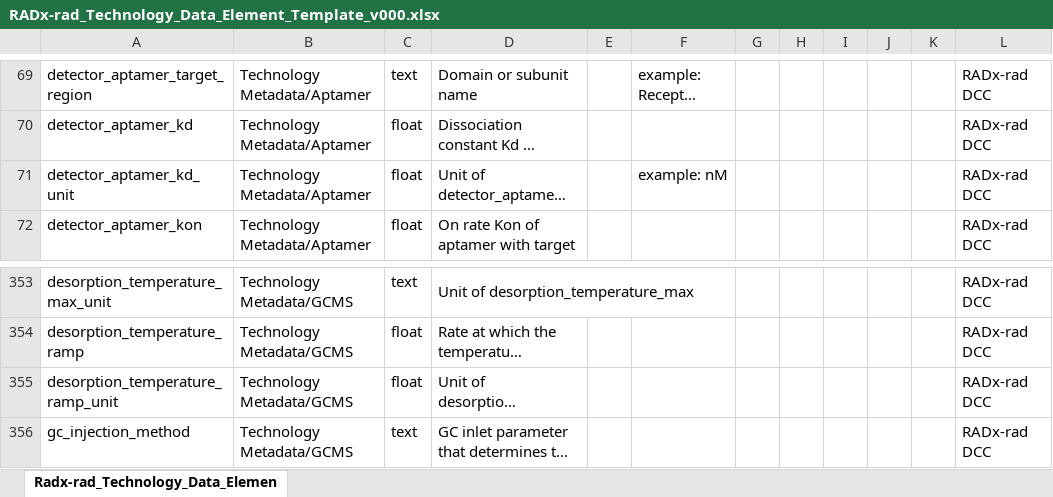
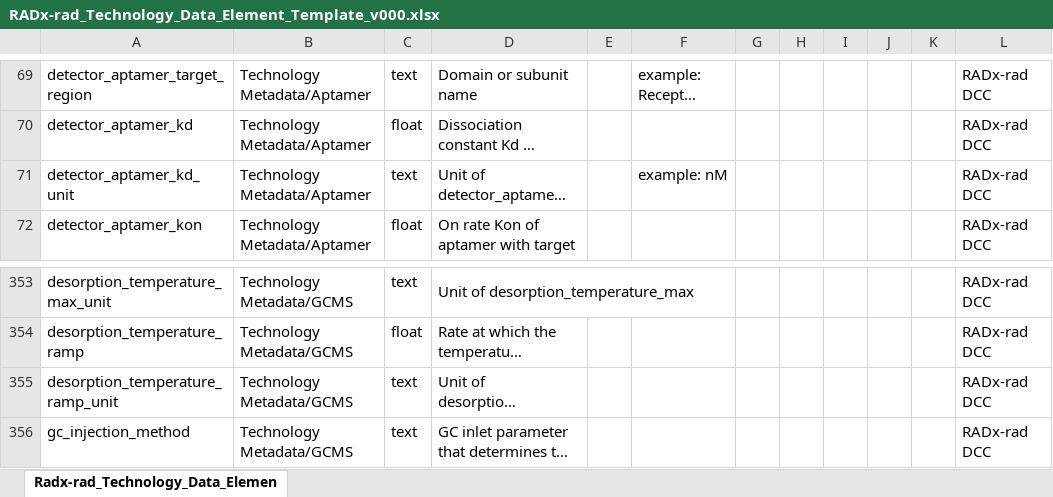
Before and after one commit to radxrad/common-data-elements, an Excel workbook: cdes/RADx-rad_Technology_Data_Element_Template_v000.xlsx, sheet Radx-rad_Technology_Data_Elemen, drawn as a sheet; only a part is shown, gaps mark what is left out; long unchanged cells end in …; values as stored, in another font and other column widths than the file's, no borders; charts and pictures not drawn; the diff names each change by its address in the sheet, - before the commit and + after, or states it on an @@ line.

```diff
--- a/cdes/RADx-rad_Technology_Data_Element_Template_v000.xlsx (sheet Radx-rad_Technology_Data_Elemen)
+++ b/cdes/RADx-rad_Technology_Data_Element_Template_v000.xlsx (sheet Radx-rad_Technology_Data_Elemen)
-C71: float
+C71: text
-C355: float
+C355: text
```
Also changed, not shown: 1 other file.
